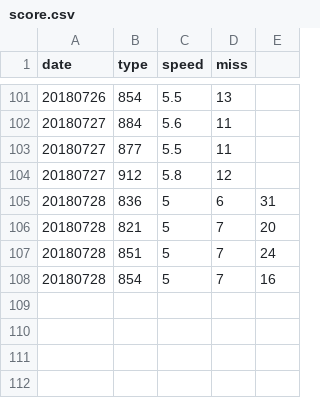
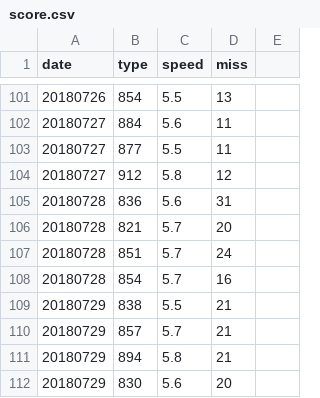
Before and after one commit to struuuuggle/sushizanmai, a CSV file: data/score.csv, drawn as a sheet; only a part is shown, gaps mark what is left out.

Commit message:
Update: 20180729

```diff
--- a/data/score.csv
+++ b/data/score.csv
@@ -104,5 +104,9 @@ date,type,speed,miss
 20180727,912,5.8,12
-20180728,836,5,6,31
-20180728,821,5,7,20
-20180728,851,5,7,24
-20180728,854,5,7,16
+20180728,836,5.6,31
+20180728,821,5.7,20
+20180728,851,5.7,24
+20180728,854,5.7,16
+20180729,838,5.5,21
+20180729,857,5.7,21
+20180729,894,5.8,21
+20180729,830,5.6,20
```
